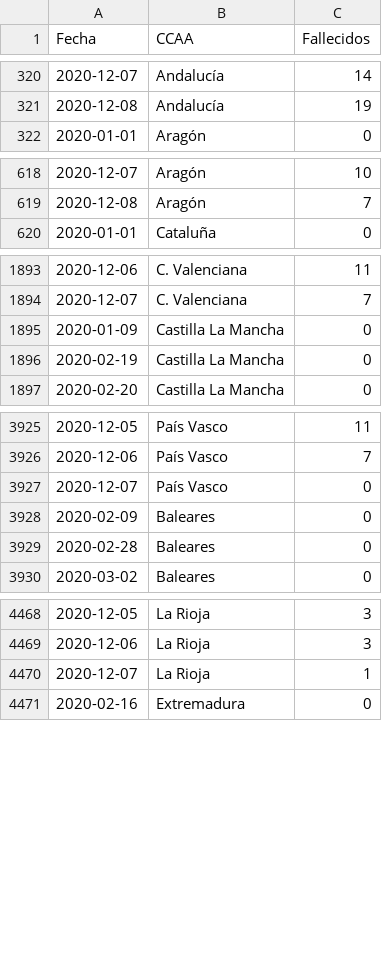
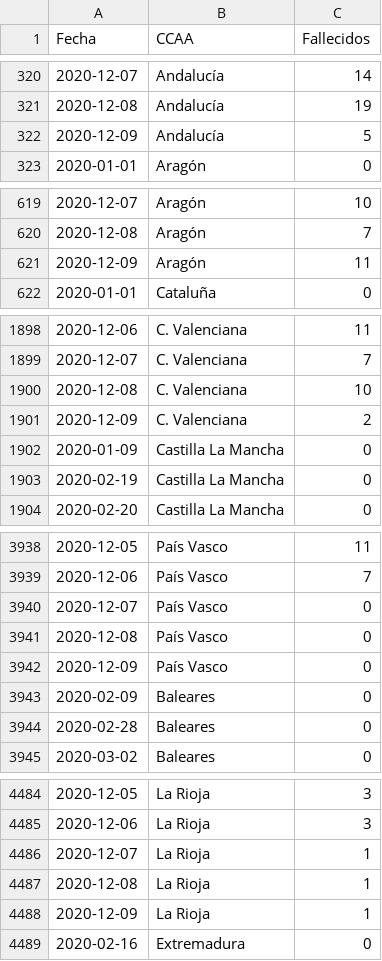
Before and after one commit to datadista/datasets, a CSV file: COVID 19/ccaa_covid19_fallecidos_por_fecha_defuncion_nueva_serie_original.csv, drawn as a sheet; only a part is shown, gaps mark what is left out; the diff covers the shown part only; the diff names each change by its address in the sheet, - before the commit and + after, or states it on an @@ line.

Commit message:
Added new data

```diff
--- a/COVID 19/ccaa_covid19_fallecidos_por_fecha_defuncion_nueva_serie_original.csv
+++ b/COVID 19/ccaa_covid19_fallecidos_por_fecha_defuncion_nueva_serie_original.csv
+row 322: 2020-12-09 | Andalucía | 5
+row 621: 2020-12-09 | Aragón | 11
+row 1900: 2020-12-08 | C. Valenciana | 10
+row 1901: 2020-12-09 | C. Valenciana | 2
+row 3941: 2020-12-08 | País Vasco | 0
+row 3942: 2020-12-09 | País Vasco | 0
+row 4487: 2020-12-08 | La Rioja | 1
+row 4488: 2020-12-09 | La Rioja | 1
```
Also changed, not shown: 14 added rows elsewhere in this file.
